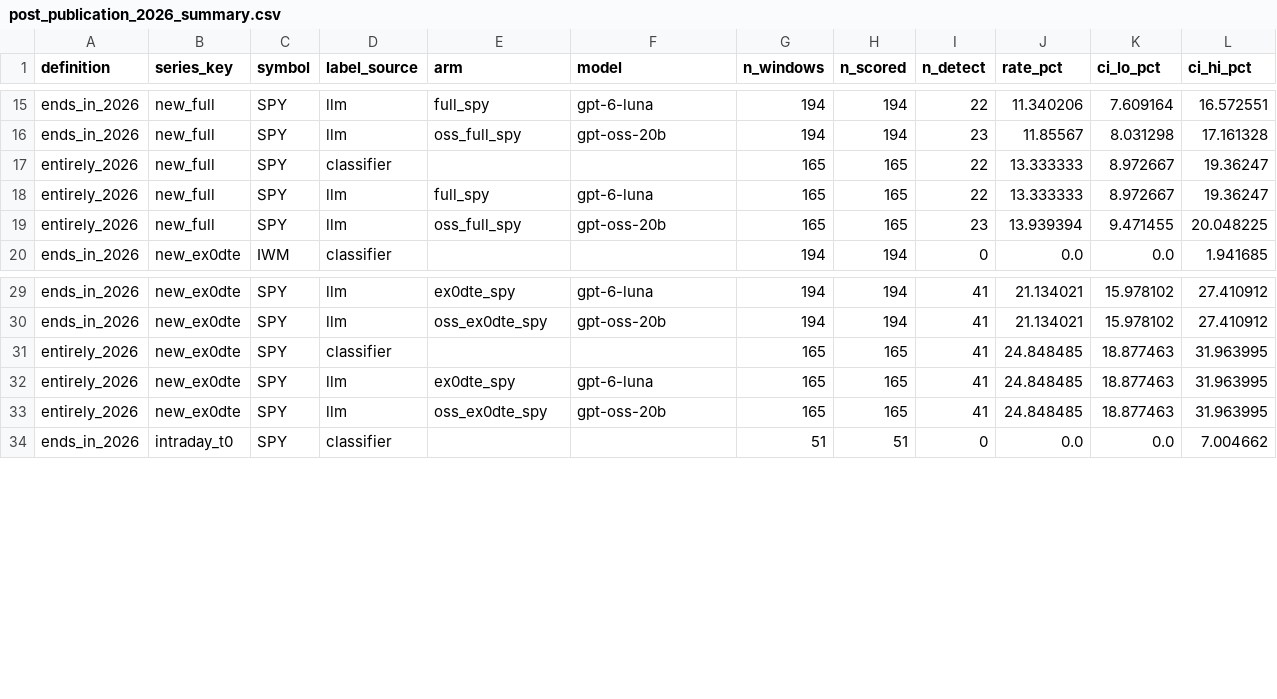
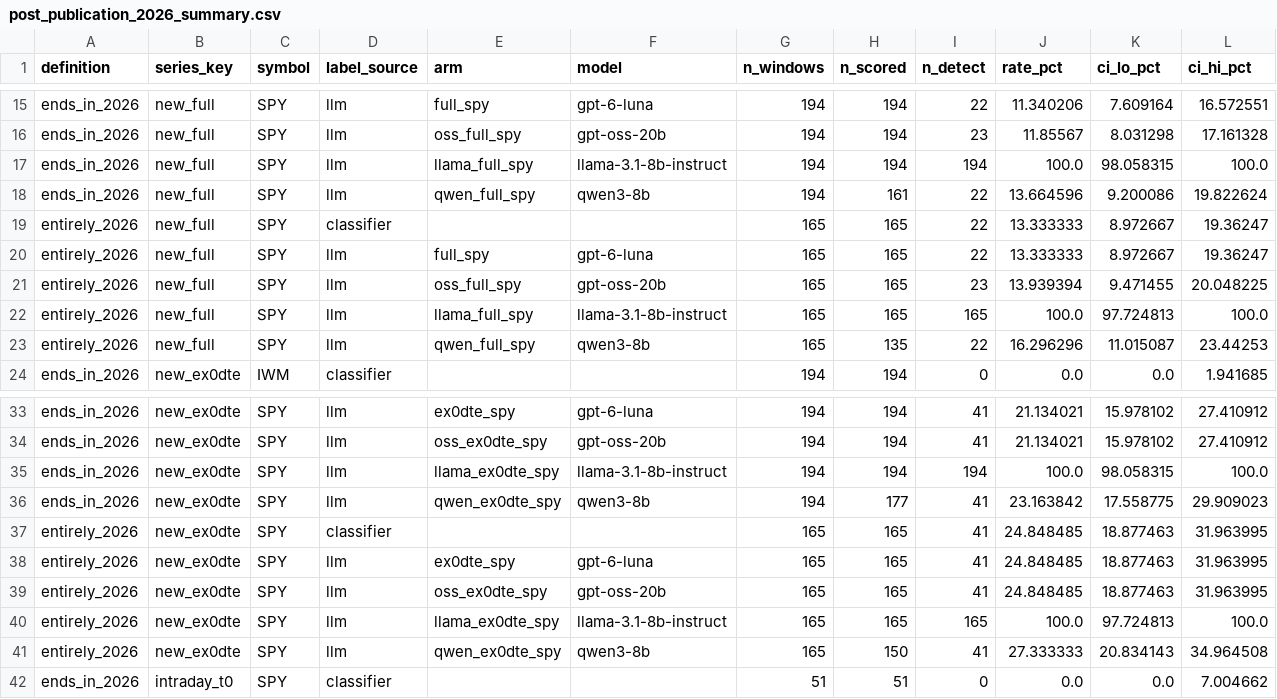
Before and after one commit to iAmGiG/gex-llm-patterns, a CSV file: docs/papers/electronics/results/post_publication_2026_summary.csv, drawn as a sheet; only a part is shown, gaps mark what is left out; rows hold the shown columns only; the diff names each change by its address in the sheet, - before the commit and + after, or states it on an @@ line.

```diff
--- a/docs/papers/electronics/results/post_publication_2026_summary.csv
+++ b/docs/papers/electronics/results/post_publication_2026_summary.csv
+row 17: ends_in_2026 | new_full | SPY | llm | llama_full_spy | llama-3.1-8b-instruct | 194 | 194 | 194 | 100.0 | 98.058315 | 100.0
+row 18: ends_in_2026 | new_full | SPY | llm | qwen_full_spy | qwen3-8b | 194 | 161 | 22 | 13.664596 | 9.200086 | 19.822624
+row 22: entirely_2026 | new_full | SPY | llm | llama_full_spy | llama-3.1-8b-instruct | 165 | 165 | 165 | 100.0 | 97.724813 | 100.0
+row 23: entirely_2026 | new_full | SPY | llm | qwen_full_spy | qwen3-8b | 165 | 135 | 22 | 16.296296 | 11.015087 | 23.44253
+row 35: ends_in_2026 | new_ex0dte | SPY | llm | llama_ex0dte_spy | llama-3.1-8b-instruct | 194 | 194 | 194 | 100.0 | 98.058315 | 100.0
+row 36: ends_in_2026 | new_ex0dte | SPY | llm | qwen_ex0dte_spy | qwen3-8b | 194 | 177 | 41 | 23.163842 | 17.558775 | 29.909023
+row 40: entirely_2026 | new_ex0dte | SPY | llm | llama_ex0dte_spy | llama-3.1-8b-instruct | 165 | 165 | 165 | 100.0 | 97.724813 | 100.0
+row 41: entirely_2026 | new_ex0dte | SPY | llm | qwen_ex0dte_spy | qwen3-8b | 165 | 150 | 41 | 27.333333 | 20.834143 | 34.964508
```
Also changed, not shown: docs/papers/electronics/results/llm_parse_stats.csv, 29 other files.
